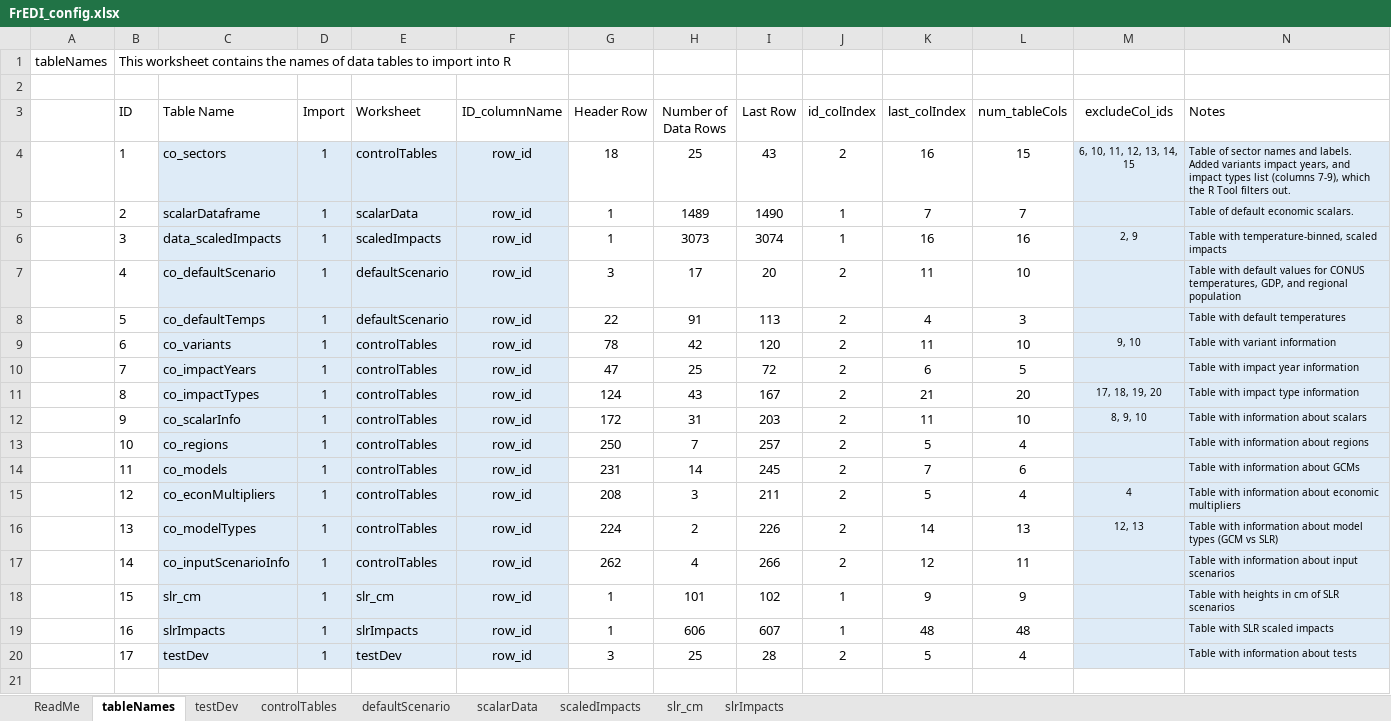
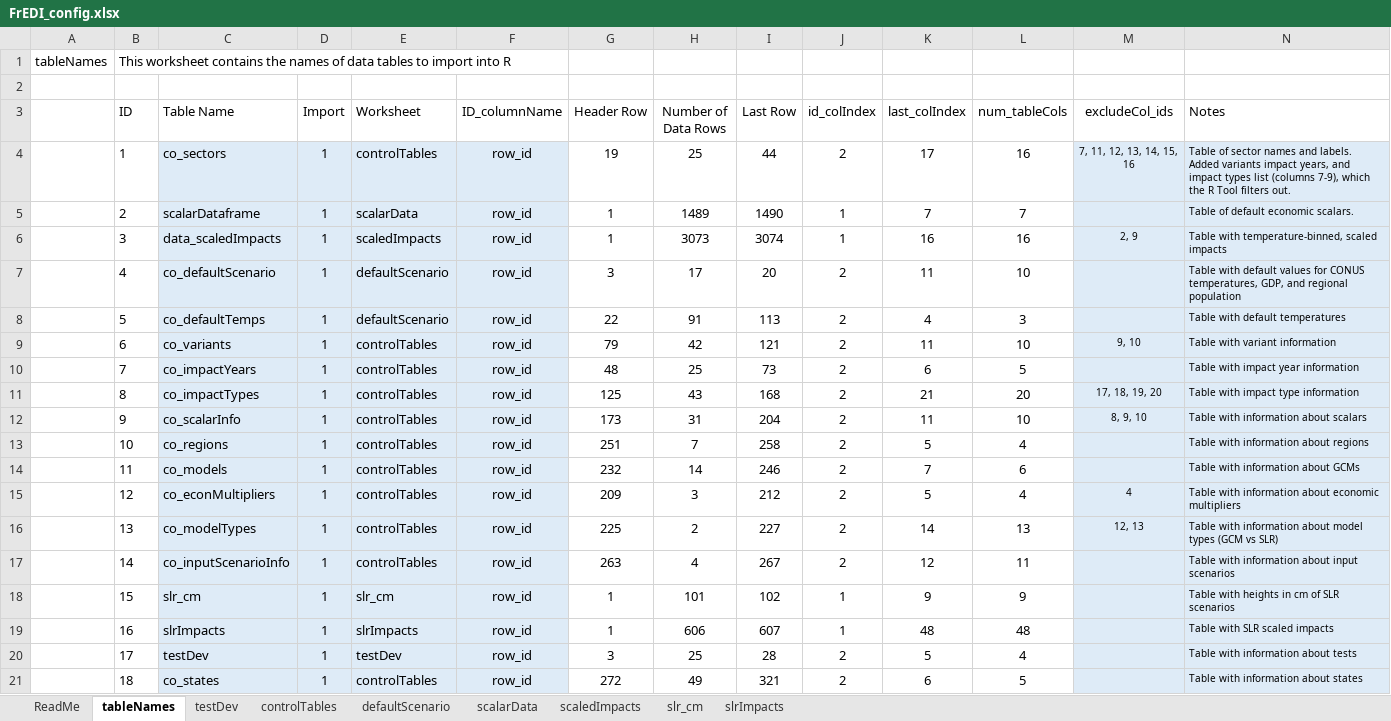
Before and after one commit to USEPA/FrEDI_Data, an Excel workbook: inst/extdata/FrEDI_config.xlsx, sheet tableNames, drawn as a sheet; values as stored, in another font and other column widths than the file's, no borders; charts and pictures and table styles not drawn; the diff names each change by its address in the sheet, - before the commit and + after, or states it on an @@ line.

Commit message:
Added state info to control tables in config file

```diff
--- a/inst/extdata/FrEDI_config.xlsx (sheet tableNames)
+++ b/inst/extdata/FrEDI_config.xlsx (sheet tableNames)
-G4 (Header Row): 18
+G4 (Header Row): 19
-I4 (Last Row): 43
+I4 (Last Row): 44
-K4 (last_colIndex): 16
+K4 (last_colIndex): 17
-L4 (num_tableCols): 15
+L4 (num_tableCols): 16
-M4 (excludeCol_ids): 6, 10, 11, 12, 13, 14, 15
+M4 (excludeCol_ids): 7, 11, 12, 13, 14, 15, 16
-G9 (Header Row): 78
+G9 (Header Row): 79
-I9 (Last Row): 120
+I9 (Last Row): 121
-G10 (Header Row): 47
+G10 (Header Row): 48
-I10 (Last Row): 72
+I10 (Last Row): 73
-G11 (Header Row): 124
+G11 (Header Row): 125
-I11 (Last Row): 167
+I11 (Last Row): 168
-G12 (Header Row): 172
+G12 (Header Row): 173
-I12 (Last Row): 203
+I12 (Last Row): 204
-G13 (Header Row): 250
+G13 (Header Row): 251
-I13 (Last Row): 257
+I13 (Last Row): 258
-G14 (Header Row): 231
+G14 (Header Row): 232
-I14 (Last Row): 245
+I14 (Last Row): 246
-G15 (Header Row): 208
+G15 (Header Row): 209
-I15 (Last Row): 211
+I15 (Last Row): 212
-G16 (Header Row): 224
+G16 (Header Row): 225
-I16 (Last Row): 226
+I16 (Last Row): 227
-G17 (Header Row): 262
+G17 (Header Row): 263
-I17 (Last Row): 266
+I17 (Last Row): 267
+row 21:  | 18 | co_states | 1 | controlTables | row_id | 272 | 49 | 321 | 2 | 6 | 5 |  | Table with information about states
```
Also changed, not shown: sheet controlTables, formulas that keep their value.
